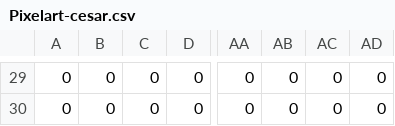
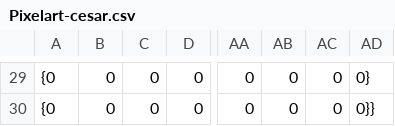
Before and after one commit to cesarRz/Tareas-Graficos, a CSV file: Tareas-Grupales/Tarea2/Pixelart-cesar.csv, drawn as a sheet; only a part is shown, gaps mark what is left out; the diff covers the shown part only; the diff names each change by its address in the sheet, - before the commit and + after, or states it on an @@ line.

```diff
--- a/Tareas-Grupales/Tarea2/Pixelart-cesar.csv
+++ b/Tareas-Grupales/Tarea2/Pixelart-cesar.csv
-A29:A30: 0
+A29:A30: {0
-AD29: 0
+AD29: 0}
-AD30: 0
+AD30: 0}}
```
Also changed, not shown: 56 edited cells elsewhere in this file, 1 other file.
